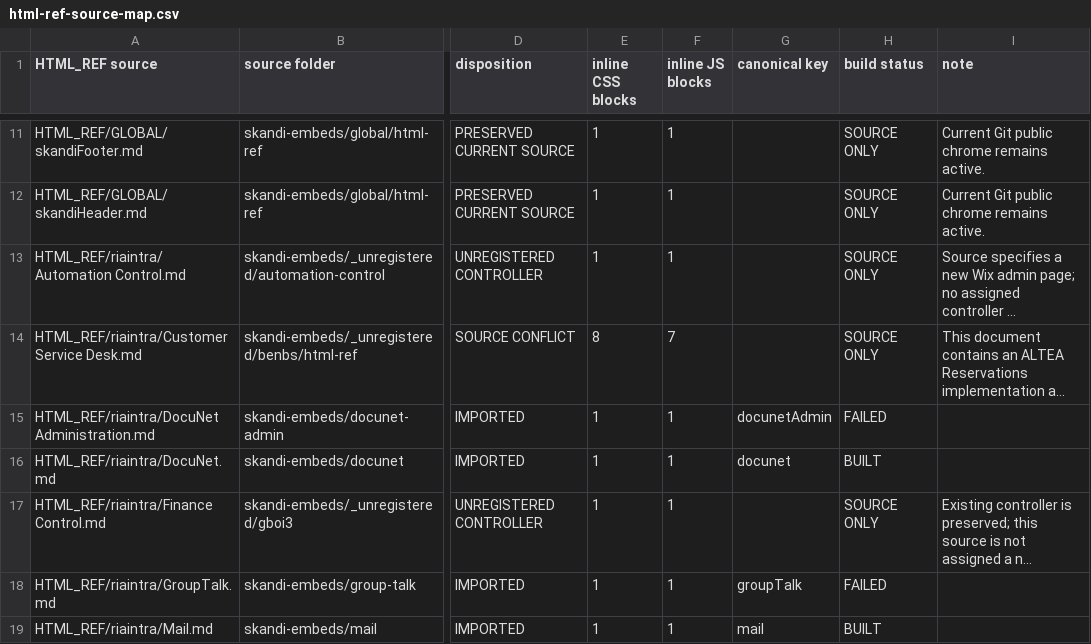
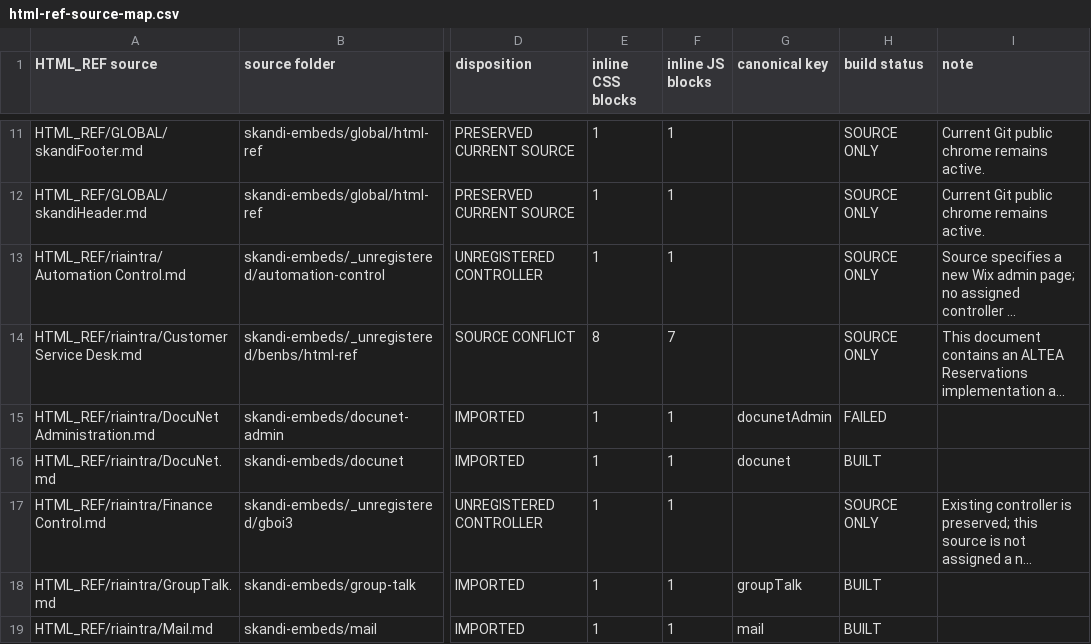
Before and after one commit to skanditravels/SKANDI-TRAVELS, a CSV file: docs/html-ref-source-map.csv, drawn as a sheet; only a part is shown, gaps mark what is left out; long unchanged cells end in …; the diff covers the shown part only; the diff names each change by its address in the sheet, - before the commit and + after, or states it on an @@ line.

```diff
--- a/docs/html-ref-source-map.csv
+++ b/docs/html-ref-source-map.csv
-H18 (build status): FAILED
+H18 (build status): BUILT
```
Also changed, not shown: 2 added rows and 15 edited cells elsewhere in this file, 17 other files.
